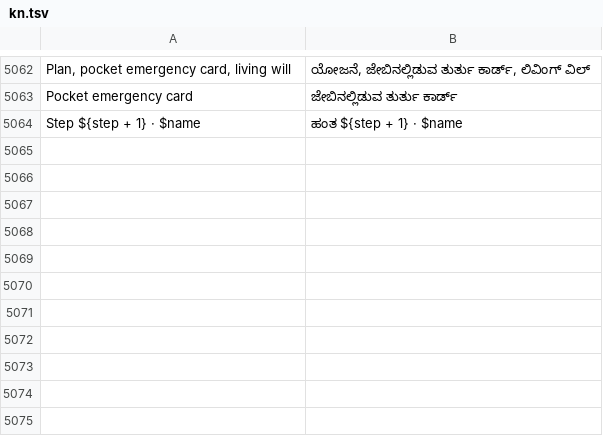
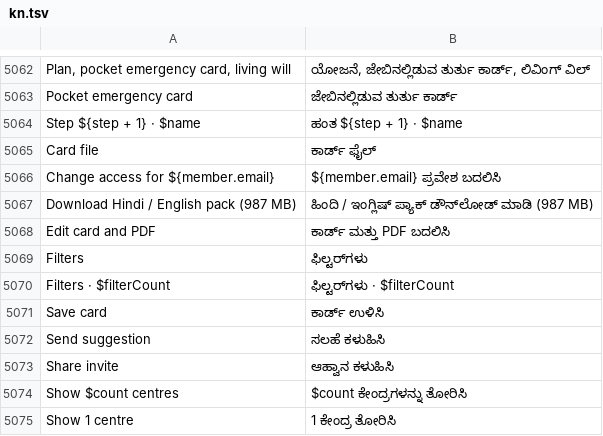
Before and after one commit to basithladdu/healthathon, a TSV file: android/app/src/main/resources/i18n/kn.tsv, drawn as a sheet; only a part is shown, gaps mark what is left out.

```diff
--- a/android/app/src/main/resources/i18n/kn.tsv
+++ b/android/app/src/main/resources/i18n/kn.tsv
@@ -5064 +5064,12 @@ Pocket emergency card	ಜೇಬಿನಲ್ಲಿಡುವ ತುರ್ತು
 Step ${step + 1} · $name	ಹಂತ ${step + 1} · $name
+Card file	ಕಾರ್ಡ್ ಫೈಲ್
+Change access for ${member.email}	${member.email} ಪ್ರವೇಶ ಬದಲಿಸಿ
+Download Hindi / English pack (987 MB)	ಹಿಂದಿ / ಇಂಗ್ಲಿಷ್ ಪ್ಯಾಕ್ ಡೌನ್‌ಲೋಡ್ ಮಾಡಿ (987 MB)
+Edit card and PDF	ಕಾರ್ಡ್ ಮತ್ತು PDF ಬದಲಿಸಿ
+Filters	ಫಿಲ್ಟರ್‌ಗಳು
+Filters · $filterCount	ಫಿಲ್ಟರ್‌ಗಳು · $filterCount
+Save card	ಕಾರ್ಡ್ ಉಳಿಸಿ
+Send suggestion	ಸಲಹೆ ಕಳುಹಿಸಿ
+Share invite	ಆಹ್ವಾನ ಕಳುಹಿಸಿ
+Show $count centres	$count ಕೇಂದ್ರಗಳನ್ನು ತೋರಿಸಿ
+Show 1 centre	1 ಕೇಂದ್ರ ತೋರಿಸಿ
```
Also changed, not shown: android/app/src/main/resources/i18n/te.tsv, android/app/src/main/resources/i18n/ur.tsv, 13 other files.
